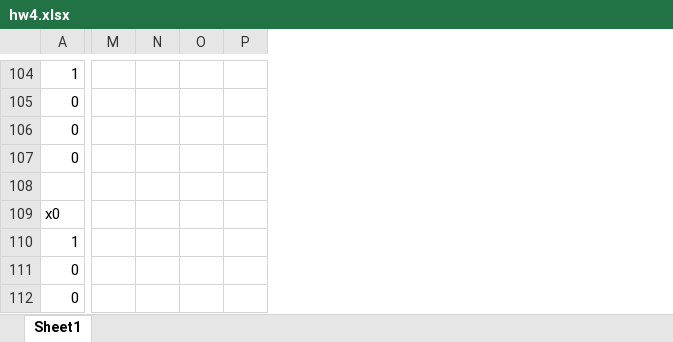
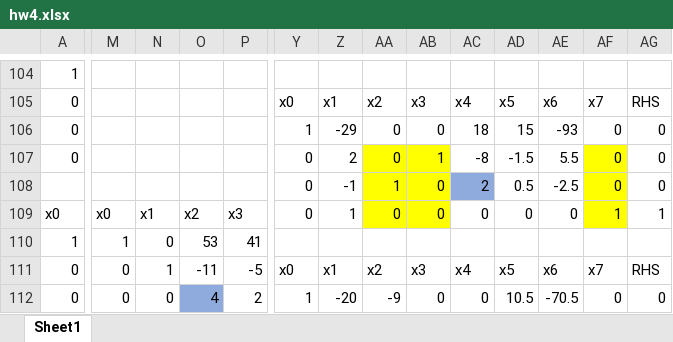
Before and after one commit to whylovegithub/MITA_First_Year, an Excel workbook: LP/hw/hw4/hw4.xlsx, sheet Sheet1, drawn as a sheet; only a part is shown, gaps mark what is left out; values as stored, in another font and other column widths than the file's, no borders; rows hold the shown columns only; the diff covers the shown part only; the diff names each change by its address in the sheet, - before the commit and + after, or states it on an @@ line.

```diff
--- a/LP/hw/hw4/hw4.xlsx (sheet Sheet1)
+++ b/LP/hw/hw4/hw4.xlsx (sheet Sheet1)
+column Y, rows 105-112: x0 | 1 | 0 | 0 | 0 |  | x0 | 1
+column Z, rows 105-112: x1 | -29 | 2 | -1 | 1 |  | x1 | -20
+column AA, rows 105-112: x2 | 0 | 0 | 1 | 0 |  | x2 | -9
+column AB, rows 105-112: x3 | 0 | 1 | 0 | 0 |  | x3 | 0
+column AC, rows 105-112: x4 | 18 | -8 | 2 | 0 |  | x4 | 0
+column AD, rows 105-112: x5 | 15 | -1.5 | 0.5 | 0 |  | x5 | 10.5
+column AE, rows 105-112: x6 | -93 | 5.5 | -2.5 | 0 |  | x6 | -70.5
+column AF, rows 105-112: x7 | 0 | 0 | 0 | 1 |  | x7 | 0
+column AG, rows 105-112: RHS | 0 | 0 | 0 | 1 |  | RHS | 0
-row 108: (empty)
+row 108:  |  |  |  |  | 0 | -1 | 1 | 0 | 2 | 0.5 | -2.5 | 0 | 0
-M109: (empty)
+M109: x0
-N109: (empty)
+N109: x1
-O109: (empty)
+O109: x2
-P109: (empty)
+P109: x3
-M110: (empty)
+M110: 1
-N110: (empty)
+N110: 0
-O110: (empty)
+O110: 53
-P110: (empty)
+P110: 41
-M111:M112: (empty)
+M111:M112: 0
-N111: (empty)
+N111: 1
-O111: (empty)
+O111: -11
-P111: (empty)
+P111: -5
-N112: (empty)
+N112: 0
-O112: (empty)
+O112: 4
-O112 fill: none
+O112 fill: #8FAADC
-P112: (empty)
+P112: 2
```
Also changed, not shown: 18 added rows, 1 added column, 398 edited cells and cell formats elsewhere in this sheet, 16 other files.
